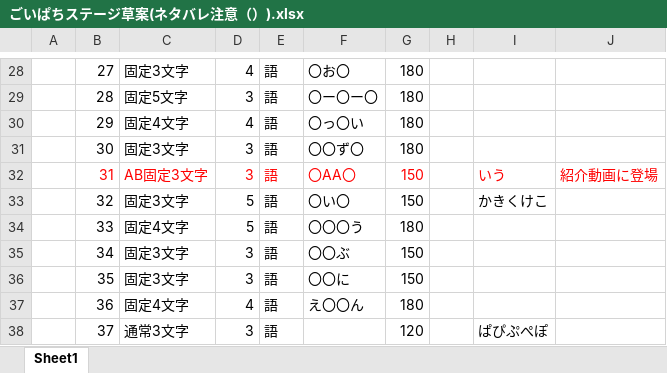
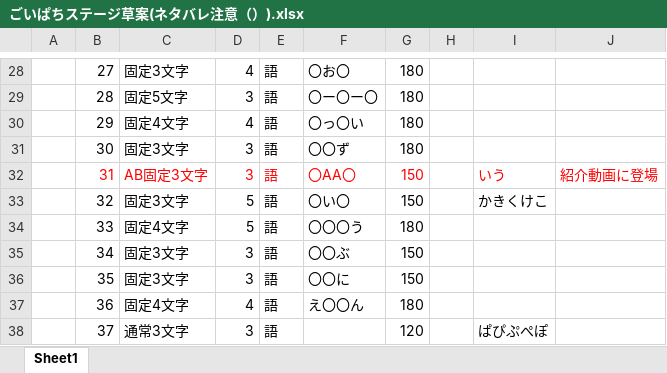
Before and after one commit to kykyk47/goipachi, an Excel workbook: other/ごいぱちステージ草案(ネタバレ注意（）).xlsx, sheet Sheet1, drawn as a sheet; only a part is shown, gaps mark what is left out; values as stored, in another font and other column widths than the file's, no borders; the diff names each change by its address in the sheet, - before the commit and + after, or states it on an @@ line.

```diff
--- a/other/ごいぱちステージ草案(ネタバレ注意（）).xlsx (sheet Sheet1)
+++ b/other/ごいぱちステージ草案(ネタバレ注意（）).xlsx (sheet Sheet1)
-F31: 〇〇ず〇
+F31: 〇〇ず
```
Also changed, not shown: 12 other files.
